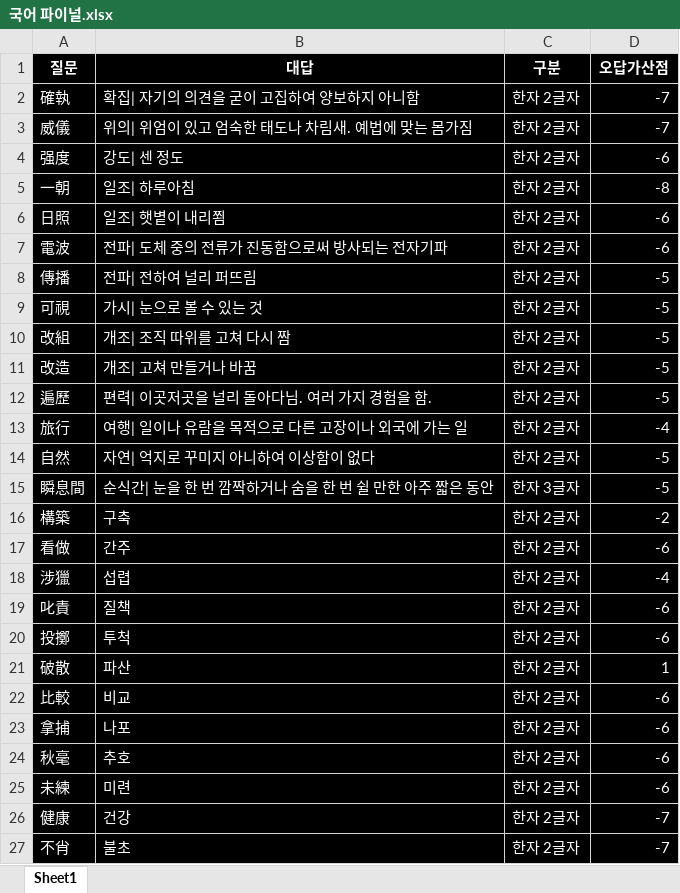
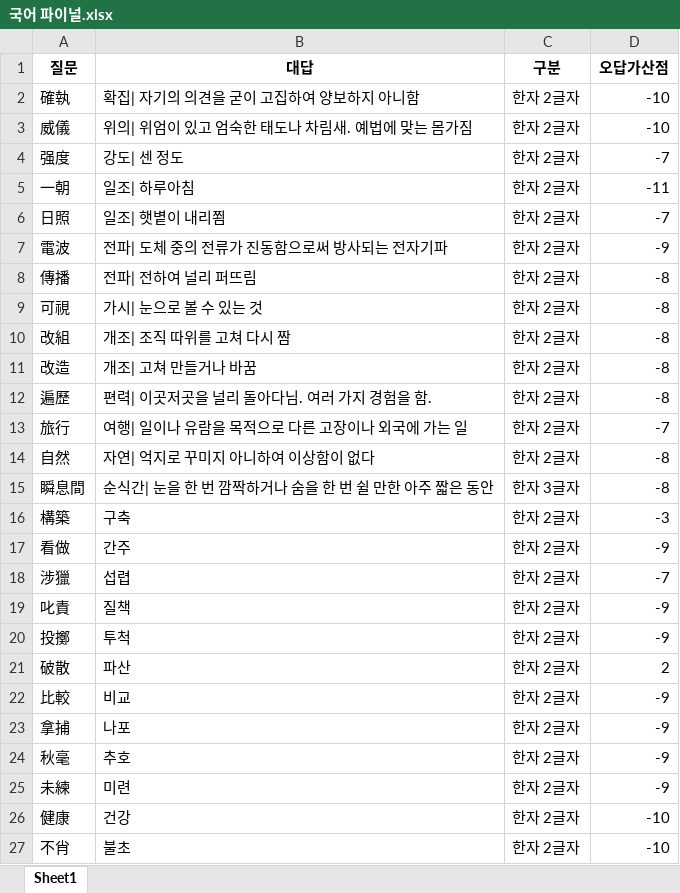
Before and after one commit to Choisignal/Private-Quizlet, an Excel workbook: 학습자료/단답형/국어 파이널.xlsx, sheet Sheet1, drawn as a sheet; only a part is shown; values as stored, in another font and other column widths than the file's, no borders; the diff covers the shown part only; the diff names each change by its address in the sheet, - before the commit and + after, or states it on an @@ line.

```diff
--- a/학습자료/단답형/국어 파이널.xlsx (sheet Sheet1)
+++ b/학습자료/단답형/국어 파이널.xlsx (sheet Sheet1)
@@ A1:D27 fill: #000000 → none, text colour: #FFFFFF → black @@
-D2:D3 (오답가산점): -7
+D2:D3 (오답가산점): -10
-D4 (오답가산점): -6
+D4 (오답가산점): -7
-D5 (오답가산점): -8
+D5 (오답가산점): -11
-D6 (오답가산점): -6
+D6 (오답가산점): -7
-D7 (오답가산점): -6
+D7 (오답가산점): -9
-D8:D12 (오답가산점): -5
+D8:D12 (오답가산점): -8
-D13 (오답가산점): -4
+D13 (오답가산점): -7
-D14:D15 (오답가산점): -5
+D14:D15 (오답가산점): -8
-D16 (오답가산점): -2
+D16 (오답가산점): -3
-D17 (오답가산점): -6
+D17 (오답가산점): -9
-D18 (오답가산점): -4
+D18 (오답가산점): -7
-D19:D20 (오답가산점): -6
+D19:D20 (오답가산점): -9
-D21 (오답가산점): 1
+D21 (오답가산점): 2
-D22:D25 (오답가산점): -6
+D22:D25 (오답가산점): -9
-D26:D27 (오답가산점): -7
+D26:D27 (오답가산점): -10
```
Also changed, not shown: 62 edited cells and cell formats elsewhere in this sheet, 학습자료/단답형/오답노트/오답노트_무한반복_객관식_한국사 인물.xlsx, 학습자료/단답형/전공 기출변형.xlsx, 7 other files.
